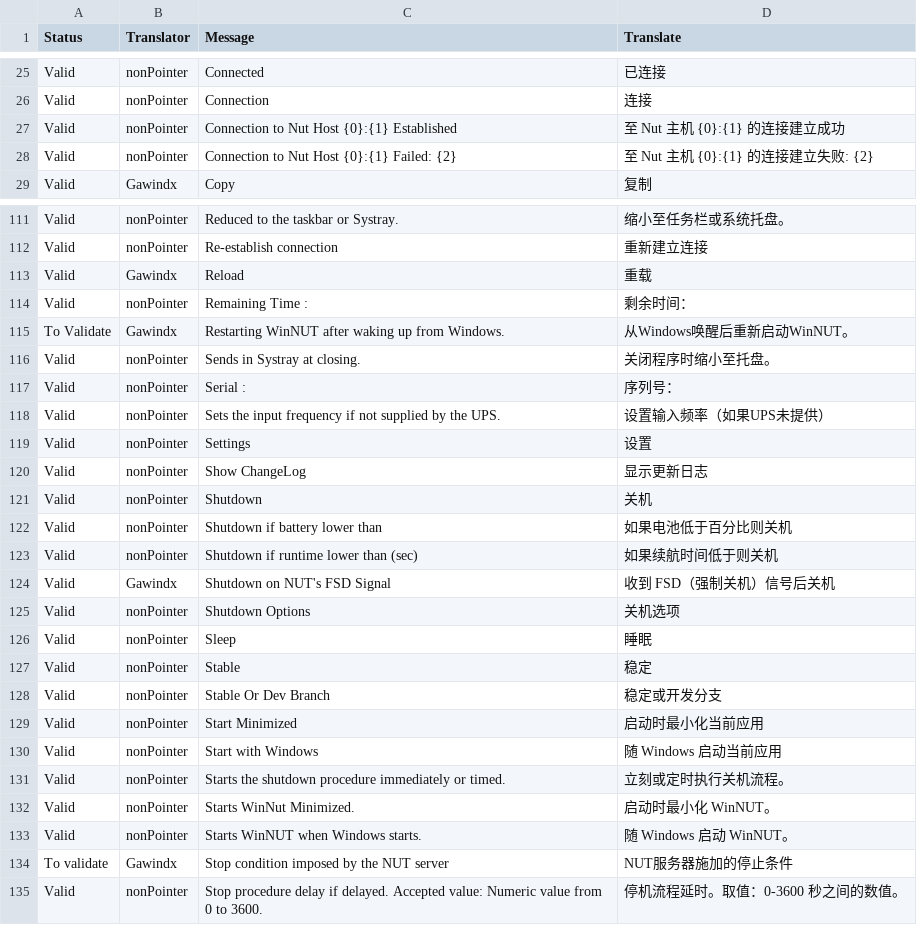
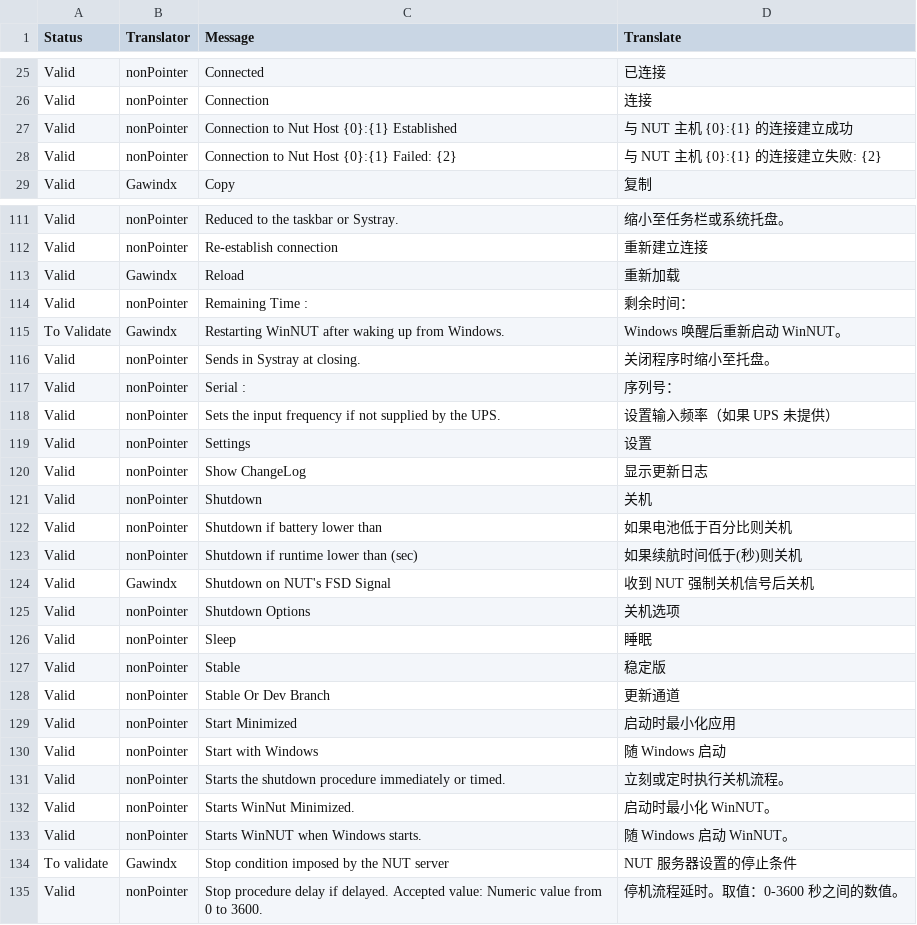
Before and after one commit to gawindx/WinNUT-Client, a CSV file: Translation/zh-CN/zh-CN.csv, drawn as a sheet; only a part is shown, gaps mark what is left out; the diff covers the shown part only.

Commit message:
Update zh-CN.csv
Optimized some contents, but some content is not shown in this file, like "Clean","Copy" in UPS Variables

```diff
--- a/Translation/zh-CN/zh-CN.csv
+++ b/Translation/zh-CN/zh-CN.csv
@@ -26,4 +26,4 @@ Valid,nonPointer,Connected,已连接
 Valid,nonPointer,Connection,连接
-Valid,nonPointer,Connection to Nut Host {0}:{1} Established,至 Nut 主机 {0}:{1} 的连接建立成功
-Valid,nonPointer,Connection to Nut Host {0}:{1} Failed: {2},至 Nut 主机 {0}:{1} 的连接建立失败: {2}
+Valid,nonPointer,Connection to Nut Host {0}:{1} Established,与 NUT 主机 {0}:{1} 的连接建立成功
+Valid,nonPointer,Connection to Nut Host {0}:{1} Failed: {2},与 NUT 主机 {0}:{1} 的连接建立失败: {2}
 Valid,Gawindx,Copy,复制
@@ -112,8 +112,8 @@ Valid,nonPointer,Reduced to the taskbar or Systray.,缩小至任务栏或系统
 Valid,nonPointer,Re-establish connection,重新建立连接
-Valid,Gawindx,Reload,重载
+Valid,Gawindx,Reload,重新加载
 Valid,nonPointer,Remaining Time :,剩余时间：
-To Validate,Gawindx,Restarting WinNUT after waking up from Windows.,从Windows唤醒后重新启动WinNUT。
+To Validate,Gawindx,Restarting WinNUT after waking up from Windows.,Windows 唤醒后重新启动 WinNUT。
 Valid,nonPointer,Sends in Systray at closing.,关闭程序时缩小至托盘。
 Valid,nonPointer,Serial :,序列号：
-Valid,nonPointer,Sets the input frequency if not supplied by the UPS.,设置输入频率（如果UPS未提供）
+Valid,nonPointer,Sets the input frequency if not supplied by the UPS.,设置输入频率（如果 UPS 未提供）
 Valid,nonPointer,Settings,设置
@@ -122,10 +122,10 @@ Valid,nonPointer,Shutdown,关机
 Valid,nonPointer,Shutdown if battery lower than,如果电池低于百分比则关机
-Valid,nonPointer,Shutdown if runtime lower than (sec),如果续航时间低于则关机
-Valid,Gawindx,Shutdown on NUT's FSD Signal,收到 FSD（强制关机）信号后关机
+Valid,nonPointer,Shutdown if runtime lower than (sec),如果续航时间低于(秒)则关机
+Valid,Gawindx,Shutdown on NUT's FSD Signal,收到 NUT 强制关机信号后关机
 Valid,nonPointer,Shutdown Options,关机选项
 Valid,nonPointer,Sleep,睡眠
-Valid,nonPointer,Stable,稳定
-Valid,nonPointer,Stable Or Dev Branch,稳定或开发分支
-Valid,nonPointer,Start Minimized,启动时最小化当前应用
-Valid,nonPointer,Start with Windows,随 Windows 启动当前应用
+Valid,nonPointer,Stable,稳定版
+Valid,nonPointer,Stable Or Dev Branch,更新通道
+Valid,nonPointer,Start Minimized,启动时最小化应用
+Valid,nonPointer,Start with Windows,随 Windows 启动
 Valid,nonPointer,Starts the shutdown procedure immediately or timed.,立刻或定时执行关机流程。
@@ -133,3 +133,3 @@ Valid,nonPointer,Starts WinNut Minimized.,启动时最小化 WinNUT。
 Valid,nonPointer,Starts WinNUT when Windows starts.,随 Windows 启动 WinNUT。
-To validate,Gawindx,Stop condition imposed by the NUT server,NUT服务器施加的停止条件
+To validate,Gawindx,Stop condition imposed by the NUT server,NUT 服务器设置的停止条件
 Valid,nonPointer,Stop procedure delay if delayed. Accepted value: Numeric value from 0 to 3600.,停机流程延时。取值：0-3600 秒之间的数值。
```
Also changed, not shown: 22 edited cells elsewhere in this file.
